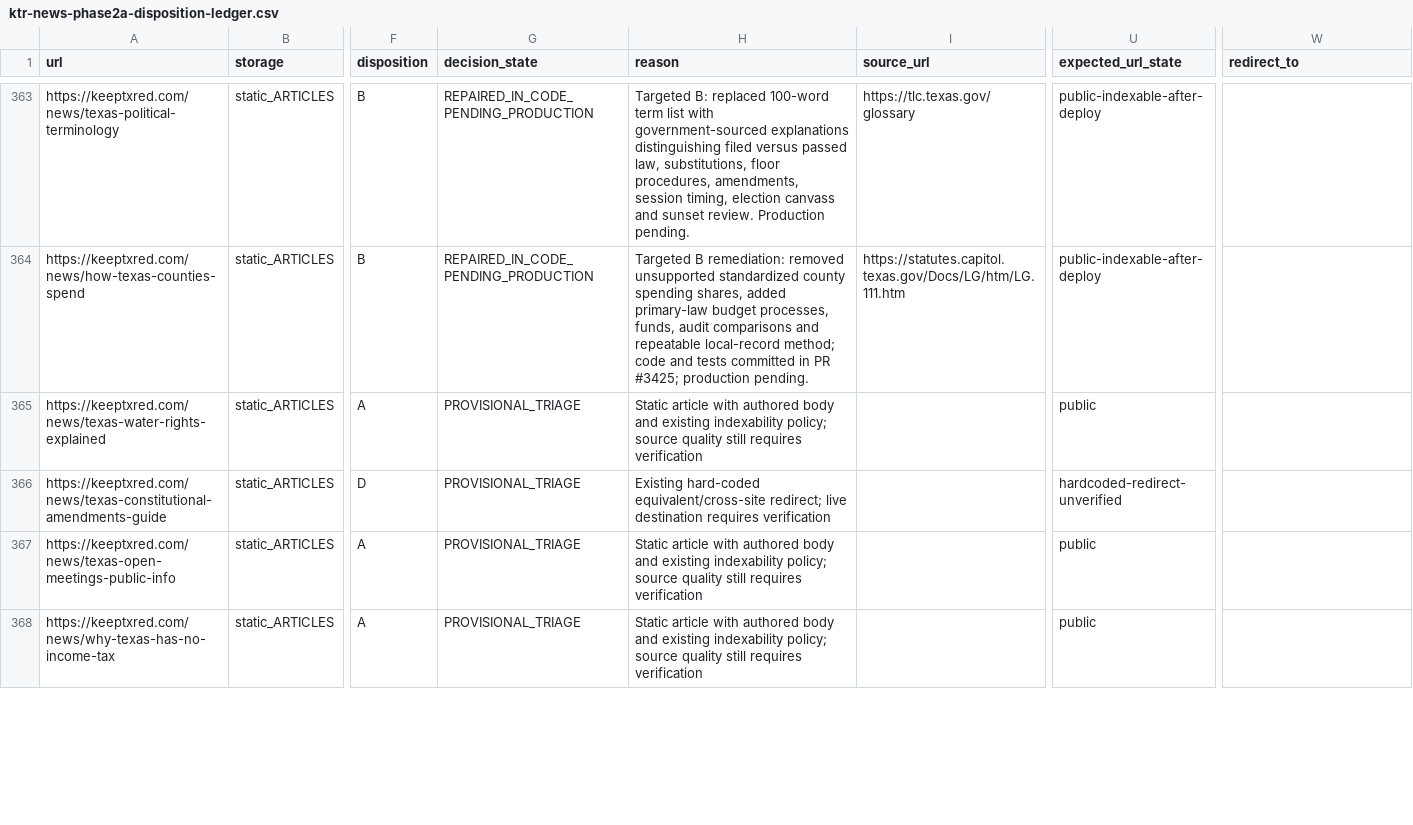
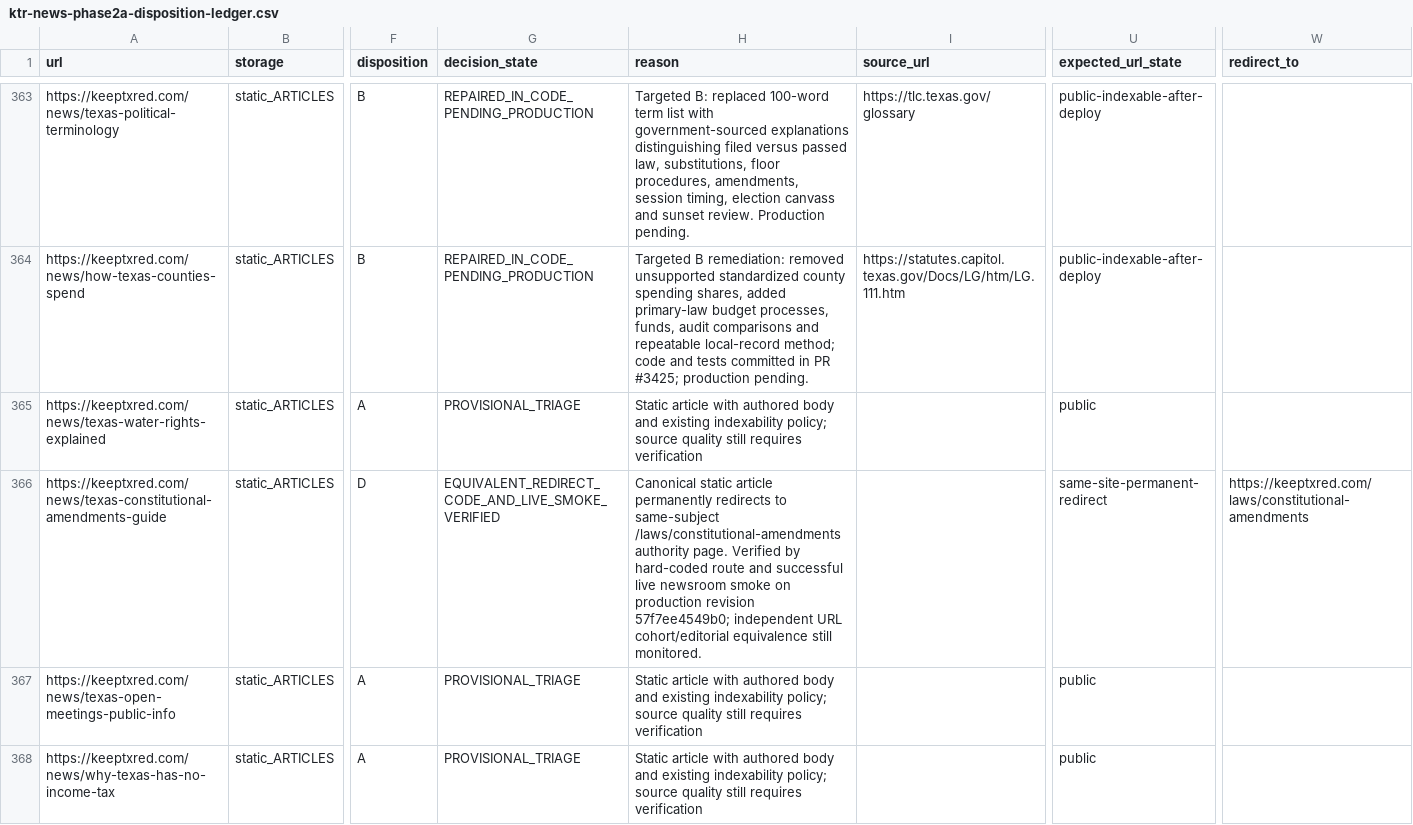
Before and after one commit to keeptxred/texas-heartland-hub, a CSV file: docs/recovery/ktr-news-phase2a-disposition-ledger.csv, drawn as a sheet; only a part is shown, gaps mark what is left out; the diff names each change by its address in the sheet, - before the commit and + after, or states it on an @@ line.

Commit message:
Document exact constitutional-amendments redirect destination in archive ledger

```diff
--- a/docs/recovery/ktr-news-phase2a-disposition-ledger.csv
+++ b/docs/recovery/ktr-news-phase2a-disposition-ledger.csv
-G366 (decision_state): PROVISIONAL_TRIAGE
+G366 (decision_state): EQUIVALENT_REDIRECT_CODE_AND_LIVE_SMOKE_VERIFIED
-H366 (reason): Existing hard-coded equivalent/cross-site redirect; live destination requires verification
+H366 (reason): Canonical static article permanently redirects to same-subject /laws/constitutional-amendments authority page. Verified by hard-coded route and successful live newsroom smoke on production revision 57f7ee4549b0; independent URL cohort/editorial equivalence still monitored.
-U366 (expected_url_state): hardcoded-redirect-unverified
+U366 (expected_url_state): same-site-permanent-redirect
-W366 (redirect_to): (empty)
+W366 (redirect_to): https://keeptxred.com/laws/constitutional-amendments
```
